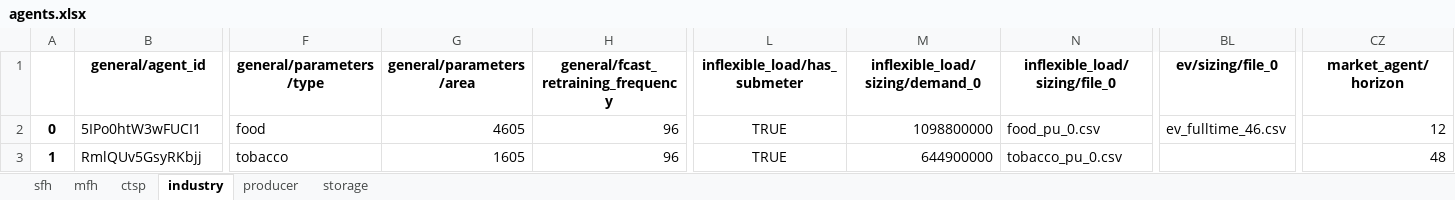
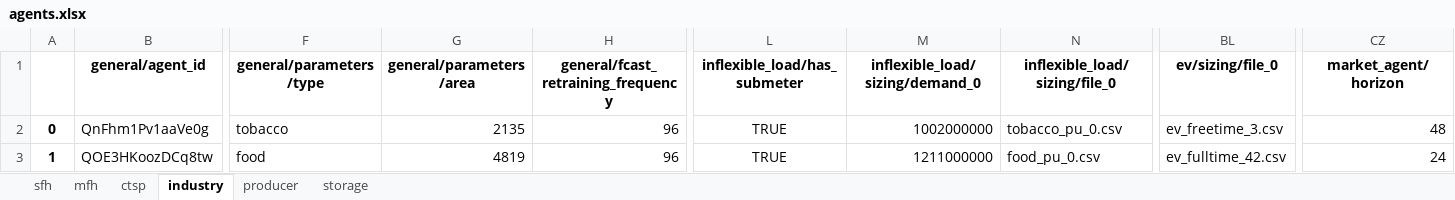
Before and after one commit to lab992/HAMLET_test, an Excel workbook: 02 - config/example_big/agents.xlsx, sheet industry, drawn as a sheet; only a part is shown, gaps mark what is left out; values as stored, in another font and other column widths than the file's, no borders; removed rows and columns are numbered as before the commit, all else as after; rows hold the shown columns only; the diff names each change by its address in the sheet, - before the commit and + after, or states it on an @@ line.

```diff
--- a/02 - config/example_big/agents.xlsx (sheet industry)
+++ b/02 - config/example_big/agents.xlsx (sheet industry)
+row 2: 0 | QnFhm1Pv1aaVe0g | tobacco | 2135 | 96 | TRUE | 1002000000 | tobacco_pu_0.csv | ev_freetime_3.csv | 48
-A3: 0
+A3: 1
-B3 (general/agent_id): 5IPo0htW3wFUCI1
+B3 (general/agent_id): QOE3HKoozDCq8tw
-G3 (general/parameters/area): 4605
+G3 (general/parameters/area): 4819
-M3 (inflexible_load/sizing/demand_0): 1098800000
+M3 (inflexible_load/sizing/demand_0): 1211000000
-BL3 (ev/sizing/file_0): ev_fulltime_46.csv
+BL3 (ev/sizing/file_0): ev_fulltime_42.csv
-CZ3 (market_agent/horizon): 12
+CZ3 (market_agent/horizon): 24
-row 3: 1 | RmlQUv5GsyRKbjj | tobacco | 1605 | 96 | TRUE | 644900000 | tobacco_pu_0.csv |  | 48
```
Also changed, not shown: sheet mfh, sheet sfh, sheet ctsp, sheet producer, sheet storage, 02 - config/example_small/agents.xlsx, 7 other files.
